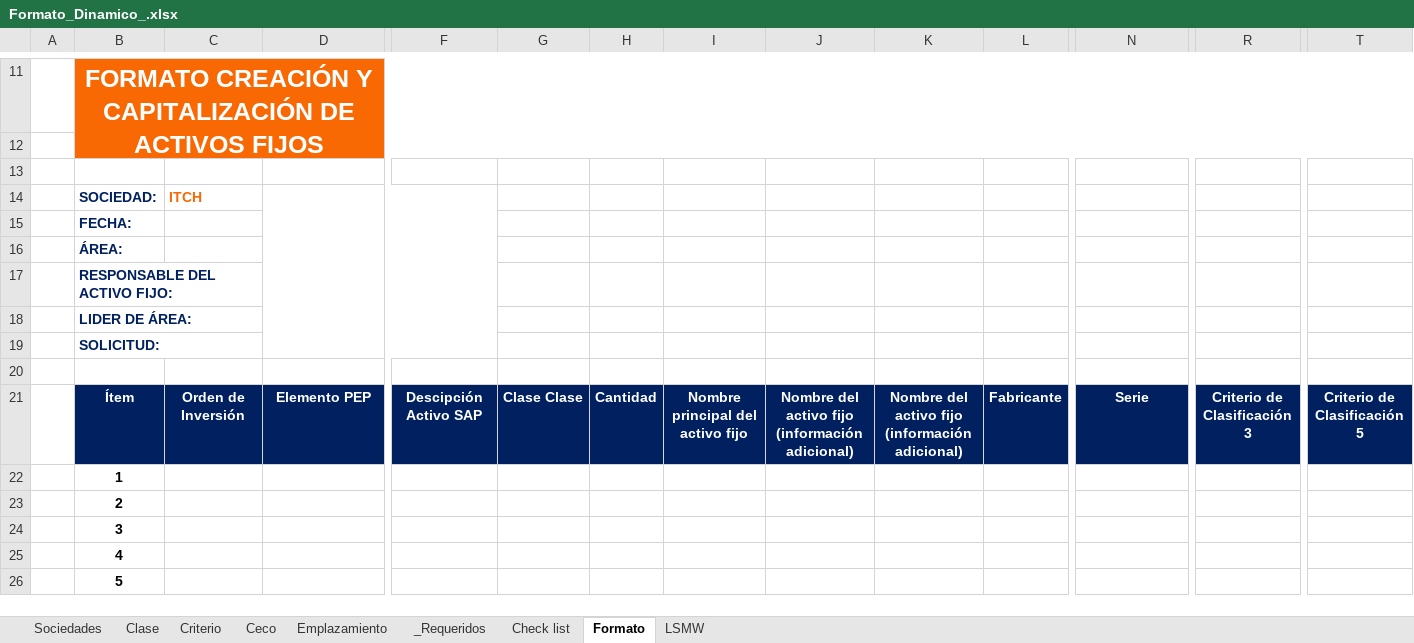
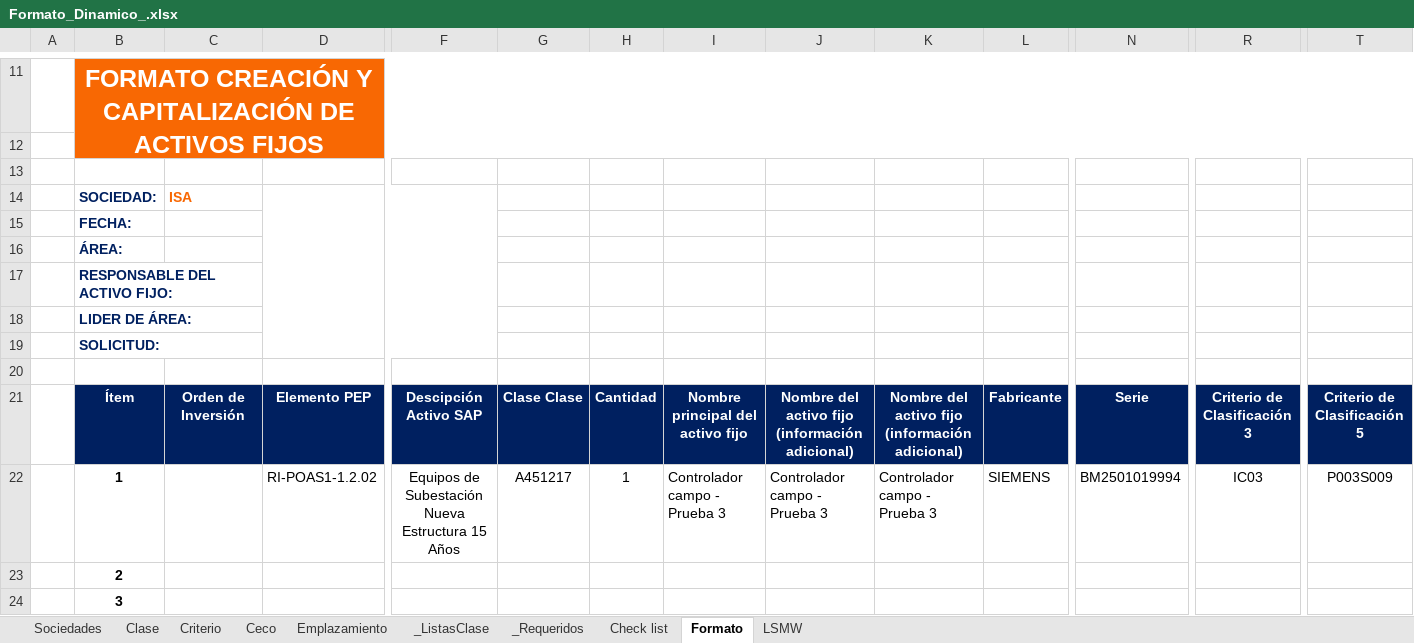
Before and after one commit to santirogu/activos-propios-py, an Excel workbook: resources/Formato_Dinamico_.xlsx, sheet Formato, drawn as a sheet; only a part is shown, gaps mark what is left out; the shorter side is filled out with more unchanged rows; values as stored, in another font and other column widths than the file's, no borders; charts and pictures and conditional formats not drawn; the diff covers the shown part only; the diff names each change by its address in the sheet, - before the commit and + after, or states it on an @@ line.

```diff
--- a/resources/Formato_Dinamico_.xlsx (sheet Formato)
+++ b/resources/Formato_Dinamico_.xlsx (sheet Formato)
@@ sheet tab unhidden: _ListasClase @@
-C14: ITCH
+C14: ISA
-D22: (empty)
+D22: RI-POAS1-1.2.02
-F22: (empty)
+F22: Equipos de Subestación Nueva Estructura 15 Años
-G22: (empty)
+G22: A451217
-H22: (empty)
+H22: 1
-I22: (empty)
+I22: Controlador campo - Prueba 3
-J22: (empty)
+J22: Controlador campo - Prueba 3
-K22: (empty)
+K22: Controlador campo - Prueba 3
-L22: (empty)
+L22: SIEMENS
-N22: (empty)
+N22: BM2501019994
-R22: (empty)
+R22: IC03
-T22: (empty)
+T22: P003S009
```
Also changed, not shown: 7 edited cells elsewhere in this sheet, sheet Ceco, sheet LSMW, sheet Check list, sheet _Requeridos, charts or pictures, 2 other files.
